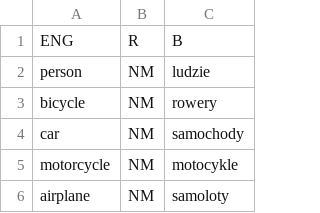
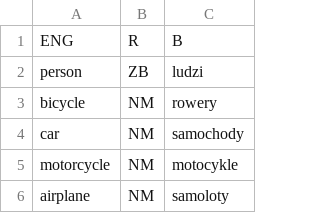
Before and after one commit to epsonik/FuzzyDescV2, a CSV file: pl/yolov3_LM.csv, drawn as a sheet; only a part is shown; the diff names each change by its address in the sheet, - before the commit and + after, or states it on an @@ line.

```diff
--- a/pl/yolov3_LM.csv
+++ b/pl/yolov3_LM.csv
-B2: NM
+B2: ZB
-C2: ludzie
+C2: ludzi
```
Also changed, not shown: 9 other files.
